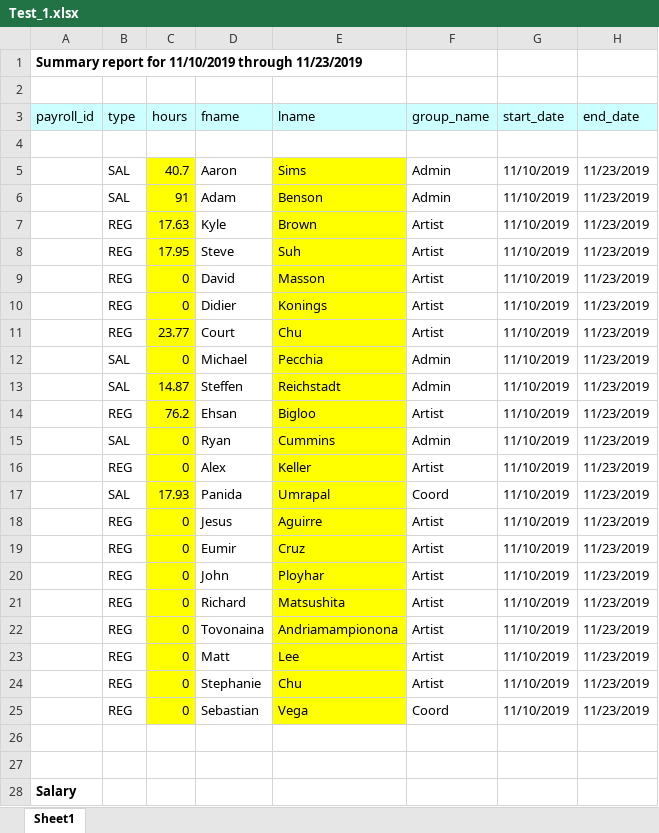
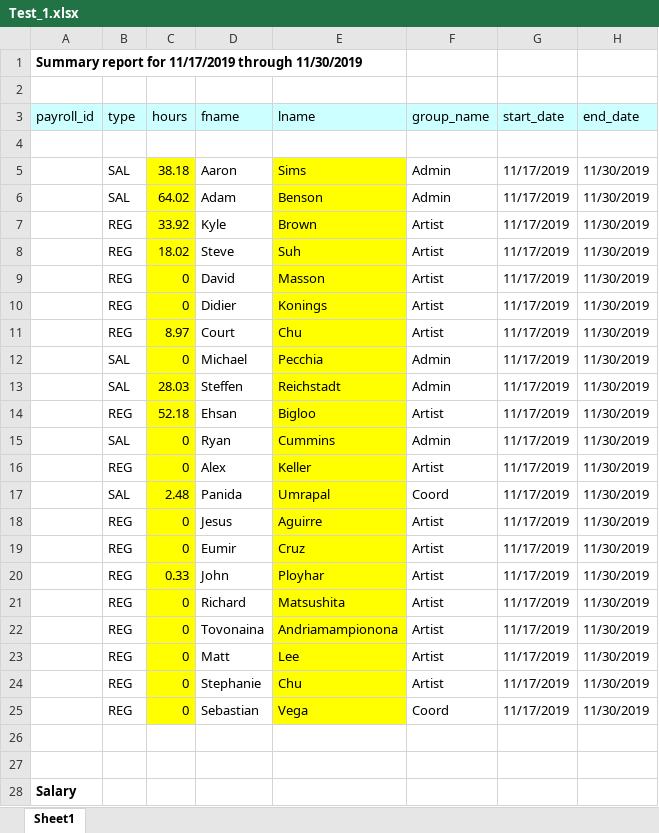
Before and after one commit to SleepDeprivedVFX/t_sheets_listener, an Excel workbook: Python/Utilities/time_lord/buildingblocks/Test_1.xlsx, sheet Sheet1, drawn as a sheet; only a part is shown; values as stored, in another font and other column widths than the file's, no borders; the diff names each change by its address in the sheet, - before the commit and + after, or states it on an @@ line.

```diff
--- a/Python/Utilities/time_lord/buildingblocks/Test_1.xlsx (sheet Sheet1)
+++ b/Python/Utilities/time_lord/buildingblocks/Test_1.xlsx (sheet Sheet1)
-A1 (payroll_id): …report for 11/10/2019 through 11/23/2019
+A1 (payroll_id): …report for 11/17/2019 through 11/30/2019
-C5 (hours): 40.7
+C5 (hours): 38.18
-G5:G25 (start_date): 11/10/2019
+G5:G25 (start_date): 11/17/2019
-H5:H25 (end_date): 11/23/2019
+H5:H25 (end_date): 11/30/2019
-C6 (hours): 91
+C6 (hours): 64.02
-C7 (hours): 17.63
+C7 (hours): 33.92
-C8 (hours): 17.95
+C8 (hours): 18.02
-C11 (hours): 23.77
+C11 (hours): 8.97
-C13 (hours): 14.87
+C13 (hours): 28.03
-C14 (hours): 76.2
+C14 (hours): 52.18
-C17 (hours): 17.93
+C17 (hours): 2.48
-C20 (hours): 0
+C20 (hours): 0.33
```
Also changed, not shown: 29 other files.
